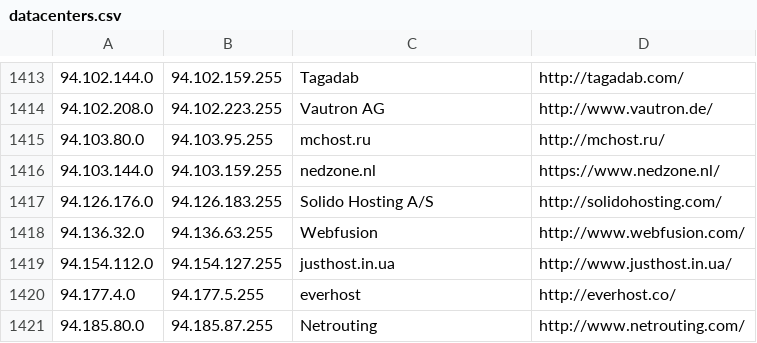
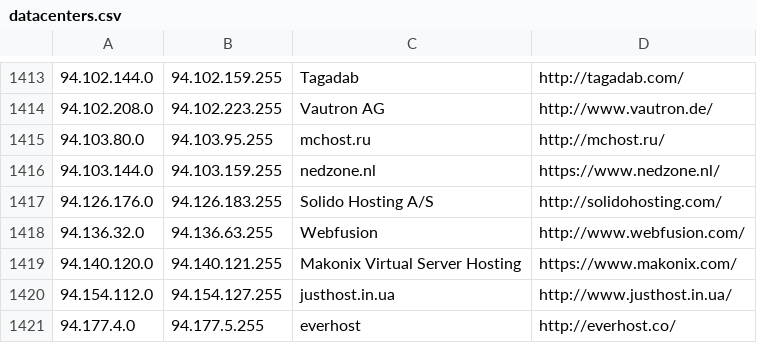
Before and after one commit to austintoot40/pokemon-showdown, a CSV file: config/datacenters.csv, drawn as a sheet; only a part is shown, gaps mark what is left out; the shorter side is filled out with more unchanged rows.

Commit message:
Datacenters: Add a range

```diff
--- a/config/datacenters.csv
+++ b/config/datacenters.csv
@@ -1418,2 +1418,3 @@
 94.136.32.0,94.136.63.255,Webfusion,http://www.webfusion.com/
+94.140.120.0,94.140.121.255,Makonix Virtual Server Hosting,https://www.makonix.com/
 94.154.112.0,94.154.127.255,justhost.in.ua,http://www.justhost.in.ua/
```
